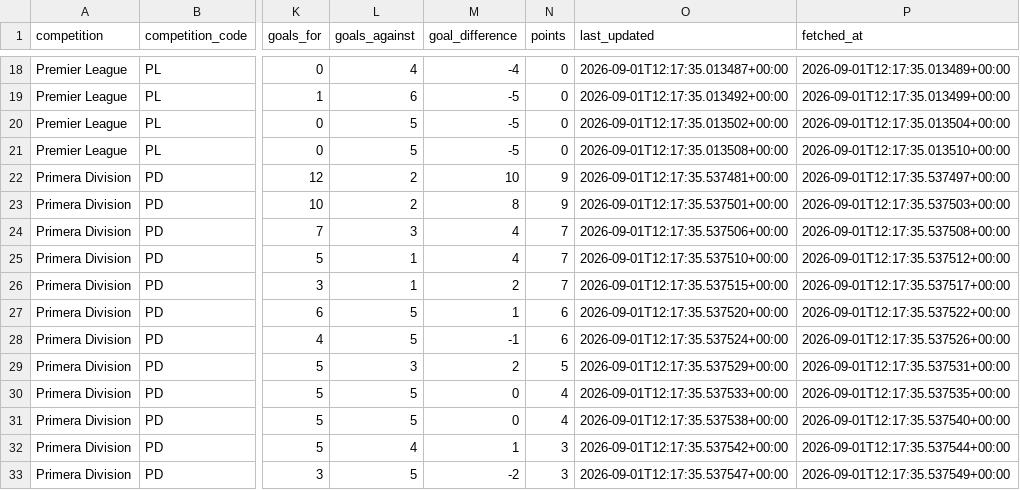
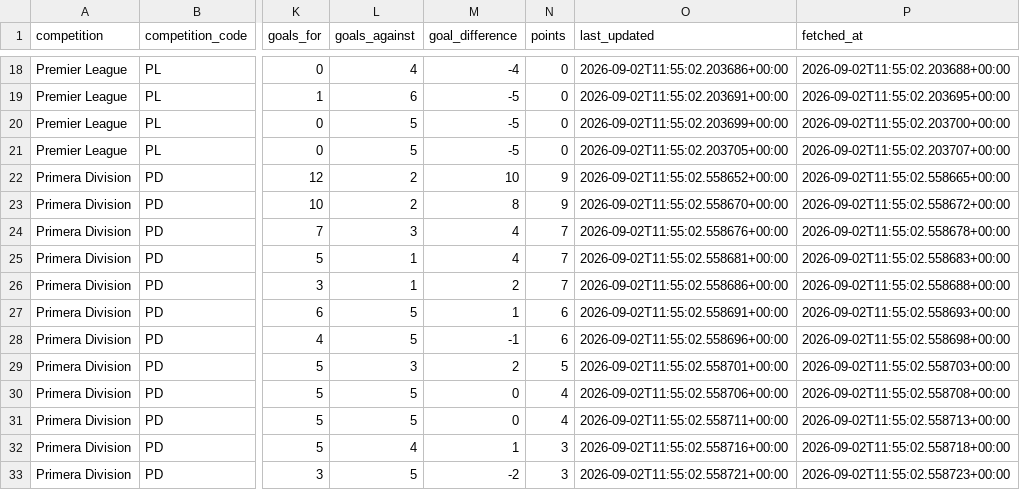
Before and after one commit to daniel-237/sports-analytics, a CSV file: data/processed/current_tables.csv, drawn as a sheet; only a part is shown, gaps mark what is left out; the diff covers the shown part only; the diff names each change by its address in the sheet, - before the commit and + after, or states it on an @@ line.

```diff
--- a/data/processed/current_tables.csv
+++ b/data/processed/current_tables.csv
-O18 (last_updated): 2026-09-01T12:17:35.013487+00:00
+O18 (last_updated): 2026-09-02T11:55:02.203686+00:00
-P18 (fetched_at): 2026-09-01T12:17:35.013489+00:00
+P18 (fetched_at): 2026-09-02T11:55:02.203688+00:00
-O19 (last_updated): 2026-09-01T12:17:35.013492+00:00
+O19 (last_updated): 2026-09-02T11:55:02.203691+00:00
-P19 (fetched_at): 2026-09-01T12:17:35.013499+00:00
+P19 (fetched_at): 2026-09-02T11:55:02.203695+00:00
-O20 (last_updated): 2026-09-01T12:17:35.013502+00:00
+O20 (last_updated): 2026-09-02T11:55:02.203699+00:00
-P20 (fetched_at): 2026-09-01T12:17:35.013504+00:00
+P20 (fetched_at): 2026-09-02T11:55:02.203700+00:00
-O21 (last_updated): 2026-09-01T12:17:35.013508+00:00
+O21 (last_updated): 2026-09-02T11:55:02.203705+00:00
-P21 (fetched_at): 2026-09-01T12:17:35.013510+00:00
+P21 (fetched_at): 2026-09-02T11:55:02.203707+00:00
-O22 (last_updated): 2026-09-01T12:17:35.537481+00:00
+O22 (last_updated): 2026-09-02T11:55:02.558652+00:00
-P22 (fetched_at): 2026-09-01T12:17:35.537497+00:00
+P22 (fetched_at): 2026-09-02T11:55:02.558665+00:00
-O23 (last_updated): 2026-09-01T12:17:35.537501+00:00
+O23 (last_updated): 2026-09-02T11:55:02.558670+00:00
-P23 (fetched_at): 2026-09-01T12:17:35.537503+00:00
+P23 (fetched_at): 2026-09-02T11:55:02.558672+00:00
-O24 (last_updated): 2026-09-01T12:17:35.537506+00:00
+O24 (last_updated): 2026-09-02T11:55:02.558676+00:00
-P24 (fetched_at): 2026-09-01T12:17:35.537508+00:00
+P24 (fetched_at): 2026-09-02T11:55:02.558678+00:00
-O25 (last_updated): 2026-09-01T12:17:35.537510+00:00
+O25 (last_updated): 2026-09-02T11:55:02.558681+00:00
-P25 (fetched_at): 2026-09-01T12:17:35.537512+00:00
+P25 (fetched_at): 2026-09-02T11:55:02.558683+00:00
-O26 (last_updated): 2026-09-01T12:17:35.537515+00:00
+O26 (last_updated): 2026-09-02T11:55:02.558686+00:00
-P26 (fetched_at): 2026-09-01T12:17:35.537517+00:00
+P26 (fetched_at): 2026-09-02T11:55:02.558688+00:00
-O27 (last_updated): 2026-09-01T12:17:35.537520+00:00
+O27 (last_updated): 2026-09-02T11:55:02.558691+00:00
-P27 (fetched_at): 2026-09-01T12:17:35.537522+00:00
+P27 (fetched_at): 2026-09-02T11:55:02.558693+00:00
-O28 (last_updated): 2026-09-01T12:17:35.537524+00:00
+O28 (last_updated): 2026-09-02T11:55:02.558696+00:00
-P28 (fetched_at): 2026-09-01T12:17:35.537526+00:00
+P28 (fetched_at): 2026-09-02T11:55:02.558698+00:00
-O29 (last_updated): 2026-09-01T12:17:35.537529+00:00
+O29 (last_updated): 2026-09-02T11:55:02.558701+00:00
-P29 (fetched_at): 2026-09-01T12:17:35.537531+00:00
+P29 (fetched_at): 2026-09-02T11:55:02.558703+00:00
-O30 (last_updated): 2026-09-01T12:17:35.537533+00:00
+O30 (last_updated): 2026-09-02T11:55:02.558706+00:00
-P30 (fetched_at): 2026-09-01T12:17:35.537535+00:00
+P30 (fetched_at): 2026-09-02T11:55:02.558708+00:00
-O31 (last_updated): 2026-09-01T12:17:35.537538+00:00
+O31 (last_updated): 2026-09-02T11:55:02.558711+00:00
-P31 (fetched_at): 2026-09-01T12:17:35.537540+00:00
+P31 (fetched_at): 2026-09-02T11:55:02.558713+00:00
-O32 (last_updated): 2026-09-01T12:17:35.537542+00:00
+O32 (last_updated): 2026-09-02T11:55:02.558716+00:00
-P32 (fetched_at): 2026-09-01T12:17:35.537544+00:00
+P32 (fetched_at): 2026-09-02T11:55:02.558718+00:00
-O33 (last_updated): 2026-09-01T12:17:35.537547+00:00
+O33 (last_updated): 2026-09-02T11:55:02.558721+00:00
-P33 (fetched_at): 2026-09-01T12:17:35.537549+00:00
+P33 (fetched_at): 2026-09-02T11:55:02.558723+00:00
```
Also changed, not shown: 164 edited cells elsewhere in this file, 1 other file.
